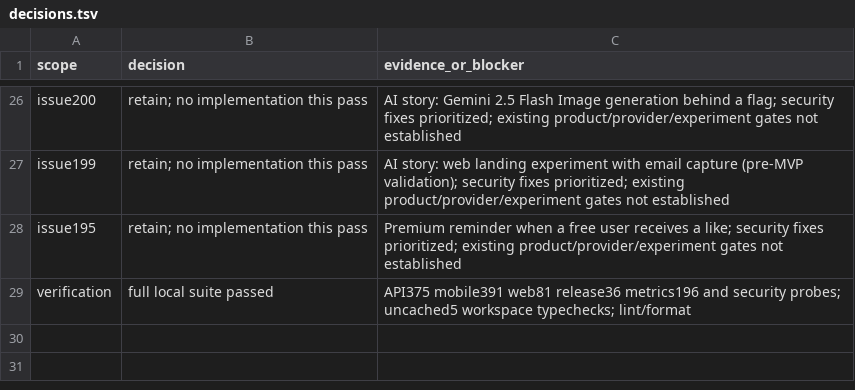
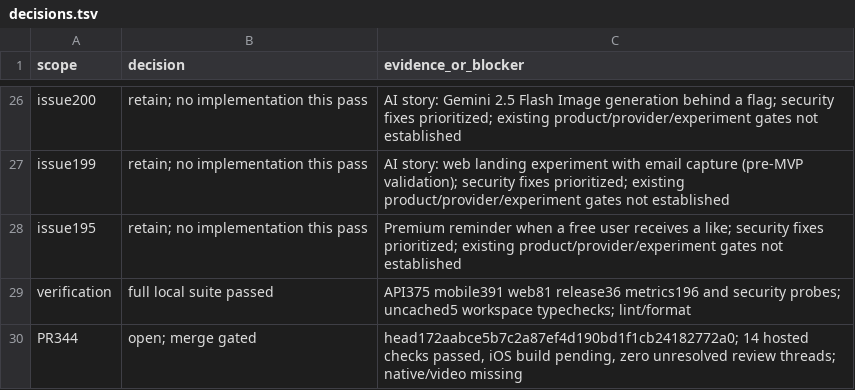
Before and after one commit to GSTJ/pegada, a TSV file: decisions.tsv, drawn as a sheet; only a part is shown, gaps mark what is left out.

Commit message:
chore: attach Pegada maintenance evidence

```diff
--- a/decisions.tsv
+++ b/decisions.tsv
@@ -29 +29,2 @@ issue195	retain; no implementation this pass	Premium reminder when a free user r
 verification	full local suite passed	API375 mobile391 web81 release36 metrics196 and security probes; uncached5 workspace typechecks; lint/format
+PR344	open; merge gated	head172aabce5b7c2a87ef4d190bd1f1cb24182772a0; 14 hosted checks passed, iOS build pending, zero unresolved review threads; native/video missing
```
Also changed, not shown: 1 other file.
